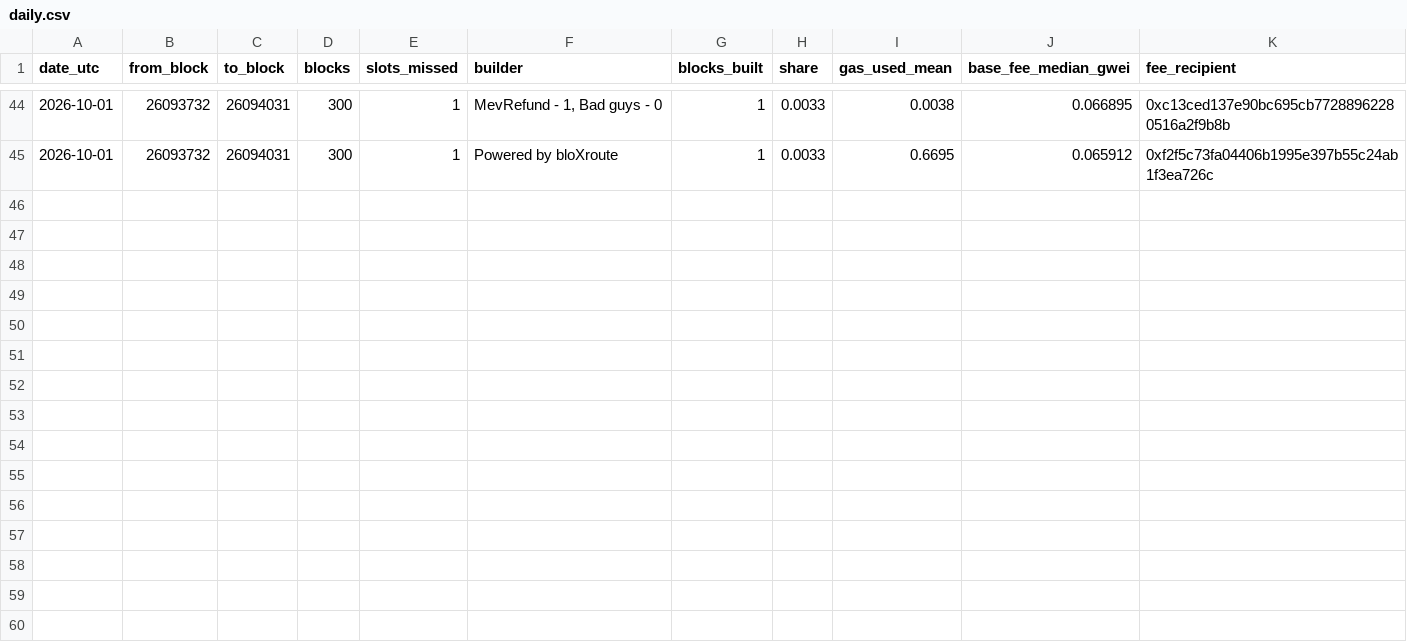
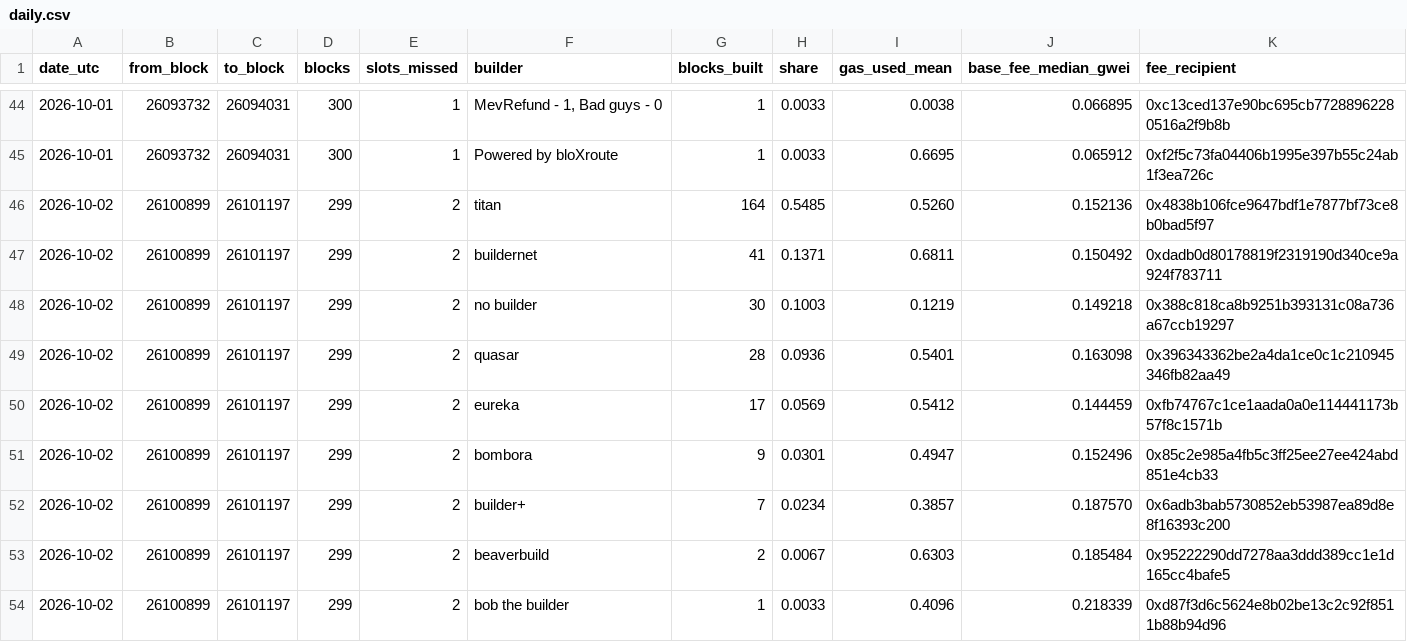
Before and after one commit to AlinaSchan/builderwatch, a CSV file: data/daily.csv, drawn as a sheet; only a part is shown, gaps mark what is left out.

```diff
--- a/data/daily.csv
+++ b/data/daily.csv
@@ -45 +45,10 @@ date_utc,from_block,to_block,blocks,slots_missed,builder,blocks_built,share,gas_
 2026-10-01,26093732,26094031,300,1,Powered by bloXroute,1,0.0033,0.6695,0.065912,0xf2f5c73fa04406b1995e397b55c24ab1f3ea726c
+2026-10-02,26100899,26101197,299,2,titan,164,0.5485,0.5260,0.152136,0x4838b106fce9647bdf1e7877bf73ce8b0bad5f97
+2026-10-02,26100899,26101197,299,2,buildernet,41,0.1371,0.6811,0.150492,0xdadb0d80178819f2319190d340ce9a924f783711
+2026-10-02,26100899,26101197,299,2,no builder,30,0.1003,0.1219,0.149218,0x388c818ca8b9251b393131c08a736a67ccb19297
+2026-10-02,26100899,26101197,299,2,quasar,28,0.0936,0.5401,0.163098,0x396343362be2a4da1ce0c1c210945346fb82aa49
+2026-10-02,26100899,26101197,299,2,eureka,17,0.0569,0.5412,0.144459,0xfb74767c1ce1aada0a0e114441173b57f8c1571b
+2026-10-02,26100899,26101197,299,2,bombora,9,0.0301,0.4947,0.152496,0x85c2e985a4fb5c3ff25ee27ee424abd851e4cb33
+2026-10-02,26100899,26101197,299,2,builder+,7,0.0234,0.3857,0.187570,0x6adb3bab5730852eb53987ea89d8e8f16393c200
+2026-10-02,26100899,26101197,299,2,beaverbuild,2,0.0067,0.6303,0.185484,0x95222290dd7278aa3ddd389cc1e1d165cc4bafe5
+2026-10-02,26100899,26101197,299,2,bob the builder,1,0.0033,0.4096,0.218339,0xd87f3d6c5624e8b02be13c2c92f8511b88b94d96
```
